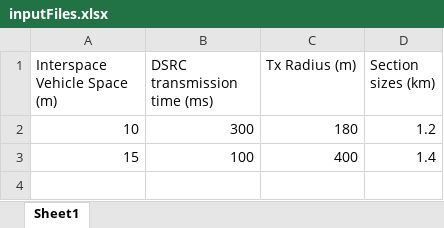
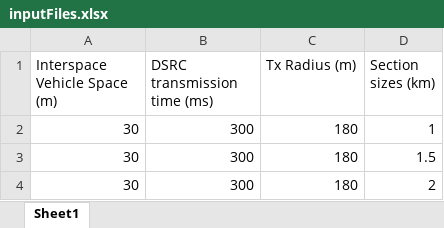
Before and after one commit to gregcusack/blockchainSim, an Excel workbook: inputFiles.xlsx, sheet Sheet1, drawn as a sheet; values as stored, in another font and other column widths than the file's, no borders; removed rows and columns are numbered as before the commit, all else as after; the diff names each change by its address in the sheet, - before the commit and + after, or states it on an @@ line.

```diff
--- a/inputFiles.xlsx (sheet Sheet1)
+++ b/inputFiles.xlsx (sheet Sheet1)
-A2 (Interspace Vehicle Space (m)): 10
+A2 (Interspace Vehicle Space (m)): 30
-D2 (Section sizes (km)): 1.2
+D2 (Section sizes (km)): 1
-row 3: 15 | 100 | 400 | 1.4
+row 3: 30 | 300 | 180 | 1.5
+row 4: 30 | 300 | 180 | 2
```
Also changed, not shown: 2 other files.
